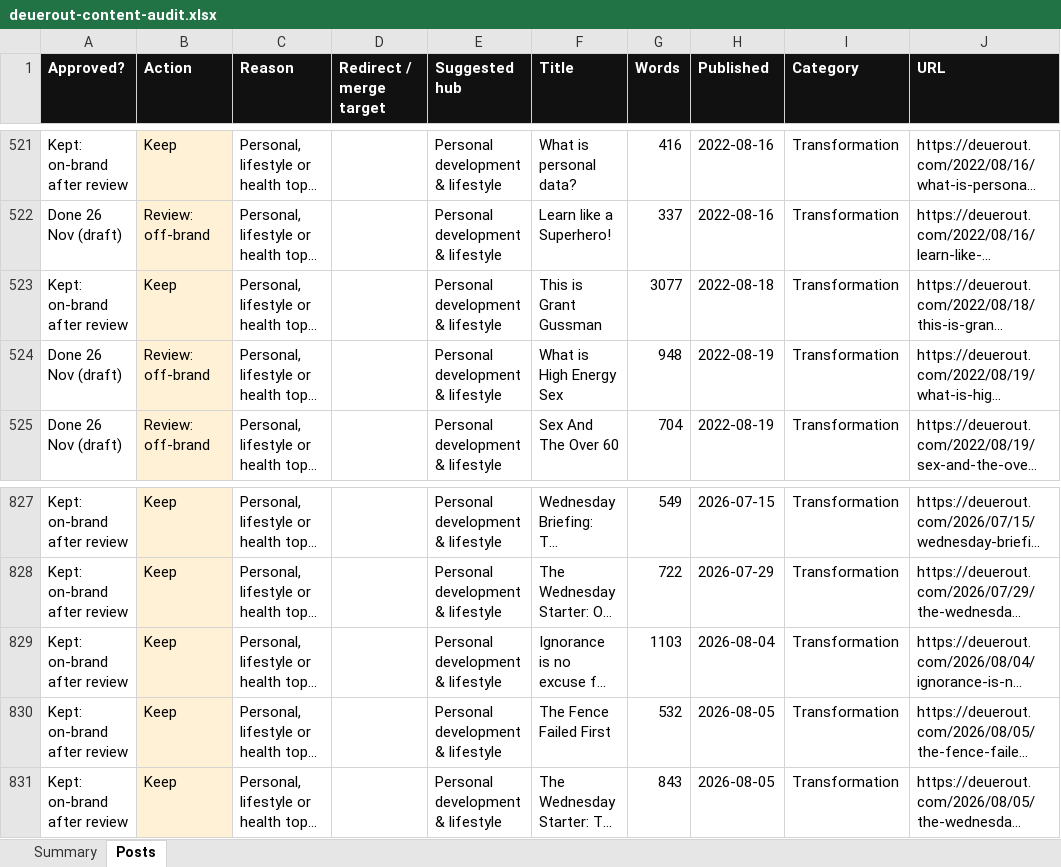
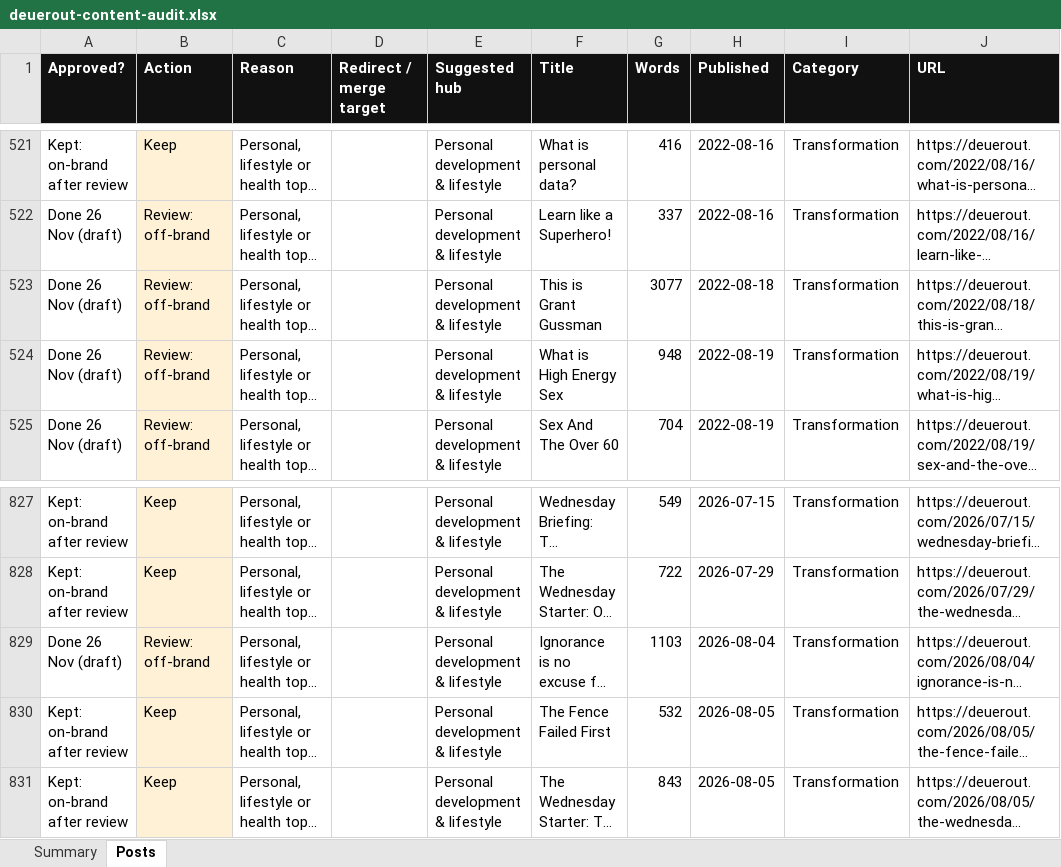
Before and after one commit to deuerout/stunning-blini-3031f8, an Excel workbook: audits/deuerout-content-audit.xlsx, sheet Posts, drawn as a sheet; only a part is shown, gaps mark what is left out; long unchanged cells end in …; values as stored, in another font and other column widths than the file's, no borders; the diff names each change by its address in the sheet, - before the commit and + after, or states it on an @@ line.

```diff
--- a/audits/deuerout-content-audit.xlsx (sheet Posts)
+++ b/audits/deuerout-content-audit.xlsx (sheet Posts)
-A523 (Approved?): Kept: on-brand after review
+A523 (Approved?): Done 26 Nov (draft)
-B523 (Action): Keep
+B523 (Action): Review: off-brand
-A829 (Approved?): Kept: on-brand after review
+A829 (Approved?): Done 26 Nov (draft)
-B829 (Action): Keep
+B829 (Action): Review: off-brand
```
